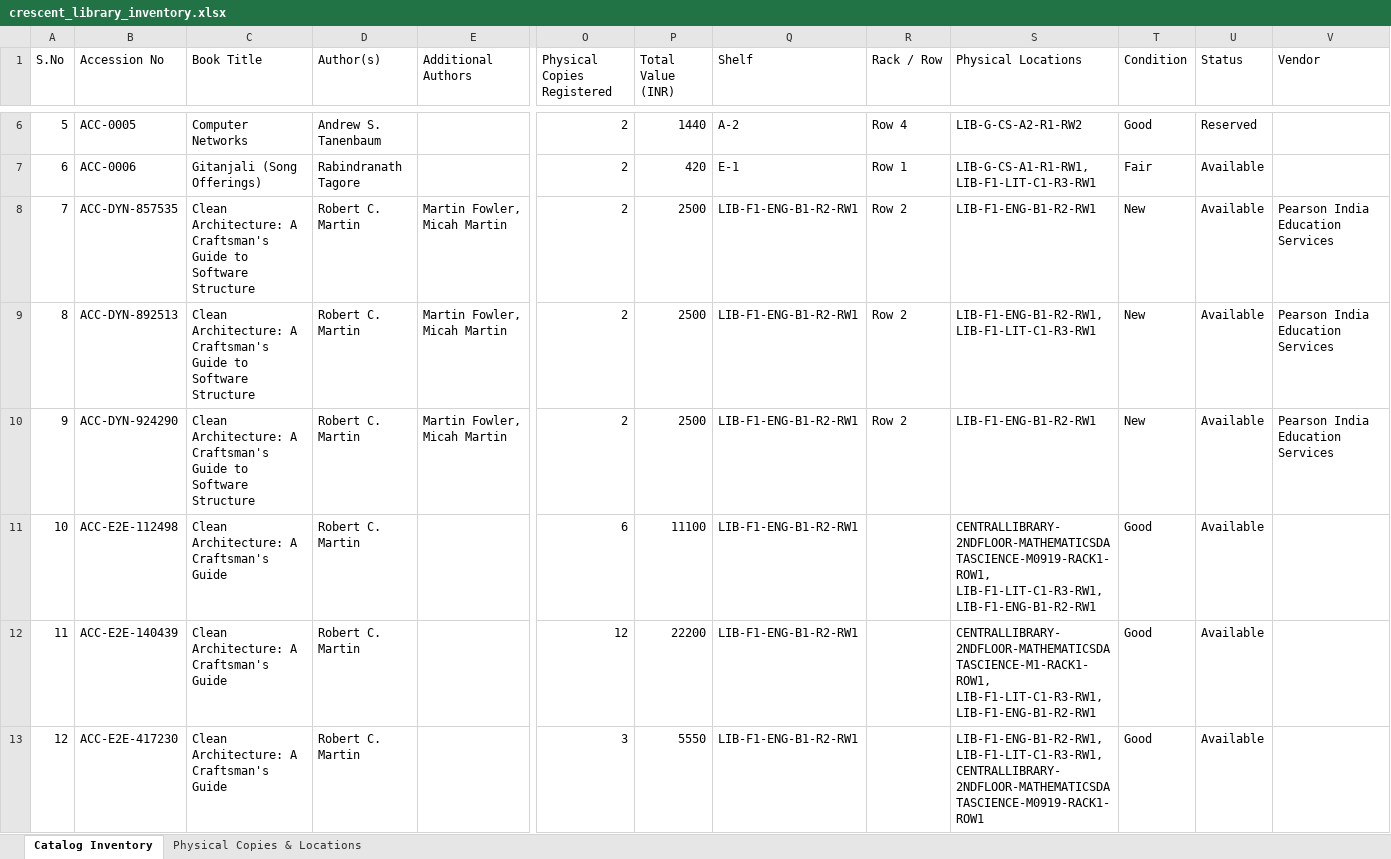
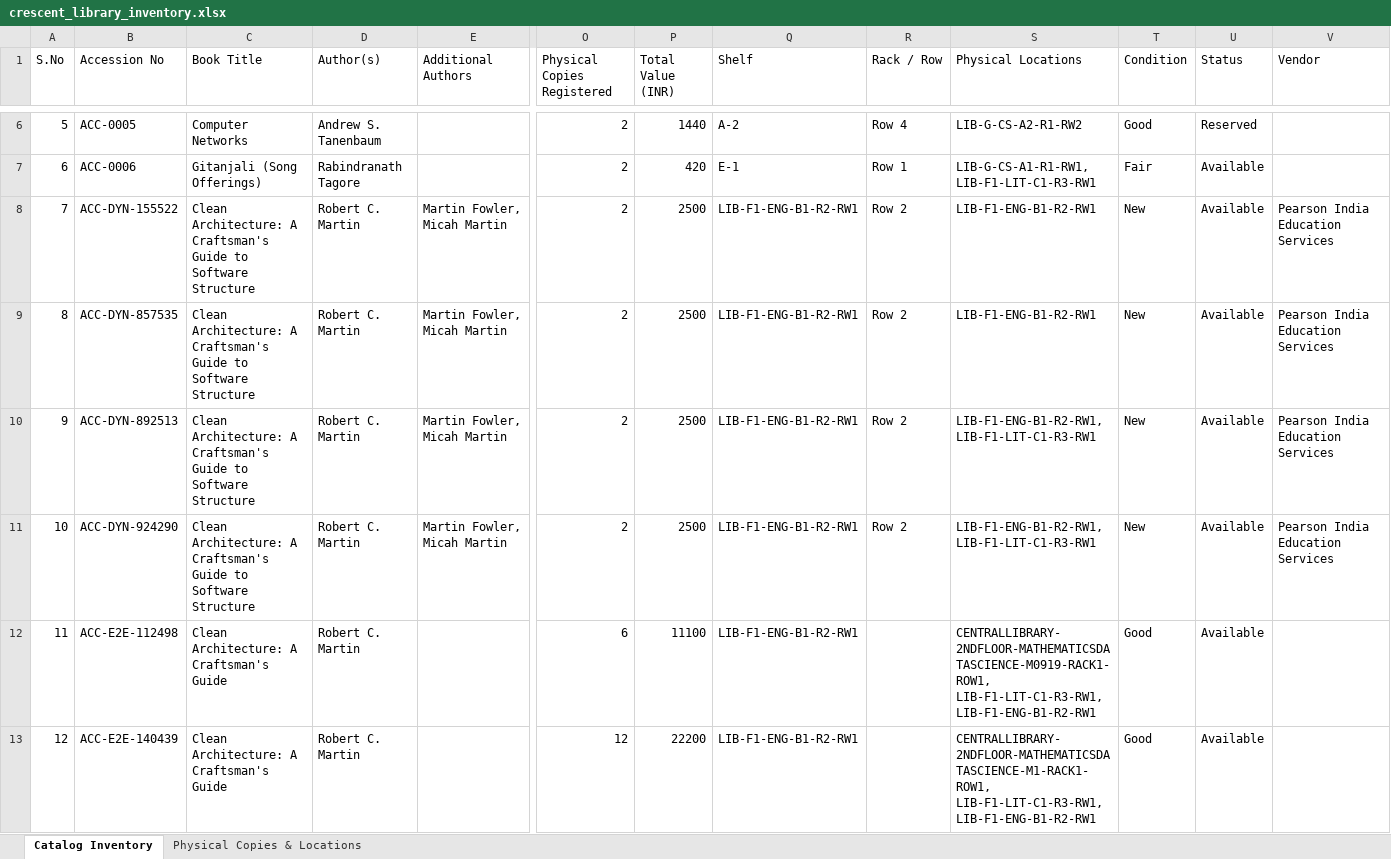
Before and after one commit to Azimullah-6430/Library-Management-System, an Excel workbook: backend/exports/crescent_library_inventory.xlsx, sheet Catalog Inventory, drawn as a sheet; only a part is shown, gaps mark what is left out; the shorter side is filled out with more unchanged rows; values as stored, in another font and other column widths than the file's, no borders; addresses are those after the commit; rows hold the shown columns only; the diff covers the shown part only; the diff names each change by its address in the sheet, - before the commit and + after, or states it on an @@ line.

```diff
--- a/backend/exports/crescent_library_inventory.xlsx (sheet Catalog Inventory)
+++ b/backend/exports/crescent_library_inventory.xlsx (sheet Catalog Inventory)
+row 8: 7 | ACC-DYN-155522 | Clean Architecture: A Craftsman's Guide to Software Structure | Robert C. Martin | Martin Fowler, Micah Martin | 2 | 2500 | LIB-F1-ENG-B1-R2-RW1 | Row 2 | LIB-F1-ENG-B1-R2-RW1 | New | Available | Pearson India Education Services
@@ column A (S.No) renumbered from row 9 down @@
-S11 (Physical Locations): LIB-F1-ENG-B1-R2-RW1
+S11 (Physical Locations): LIB-F1-ENG-B1-R2-RW1, LIB-F1-LIT-C1-R3-RW1
```
Also changed, not shown: 1 added row elsewhere in this sheet, sheet Physical Copies & Locations, 3 other files.
